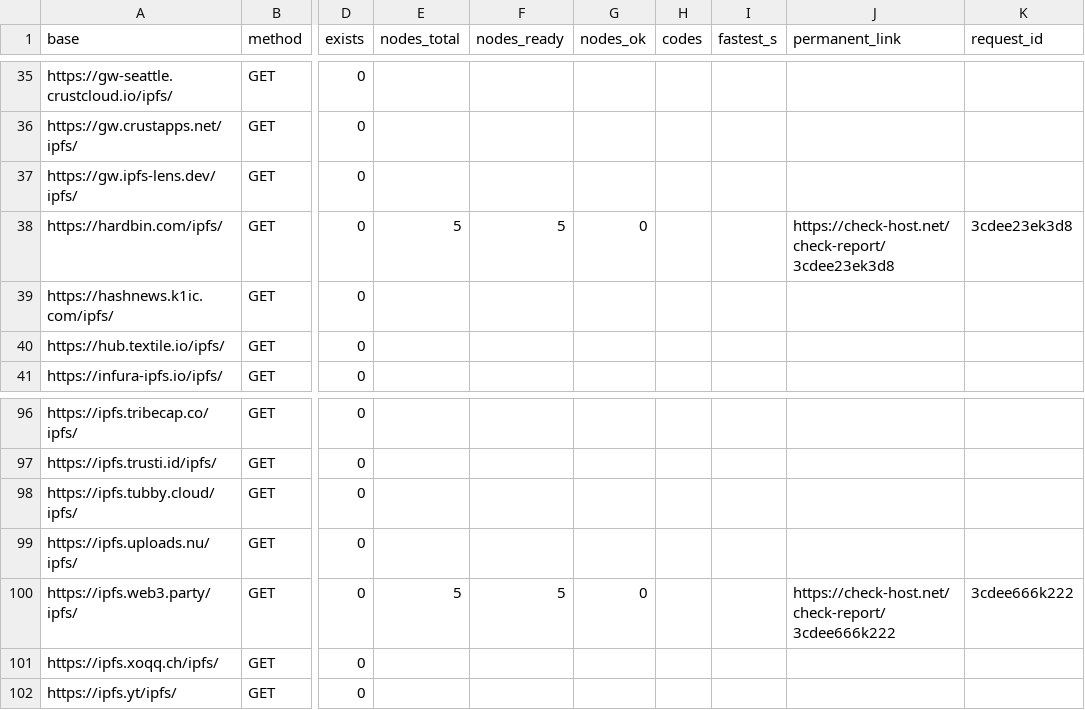
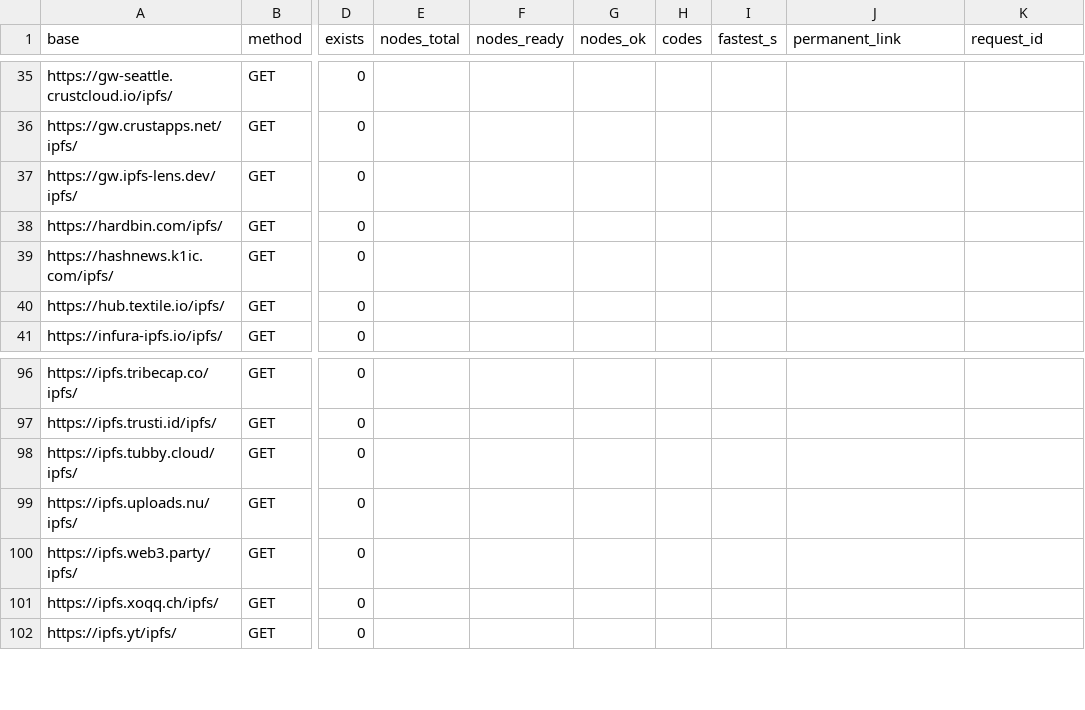
Before and after one commit to OriginSXC/upload2ipfs, a CSV file: reports/latest_ipfs_gateways.csv, drawn as a sheet; only a part is shown, gaps mark what is left out; the diff names each change by its address in the sheet, - before the commit and + after, or states it on an @@ line.

```diff
--- a/reports/latest_ipfs_gateways.csv
+++ b/reports/latest_ipfs_gateways.csv
-E38 (nodes_total): 5
+E38 (nodes_total): (empty)
-F38 (nodes_ready): 5
+F38 (nodes_ready): (empty)
-G38 (nodes_ok): 0
+G38 (nodes_ok): (empty)
-J38 (permanent_link): https://check-host.net/check-report/3cdee23ek3d8
+J38 (permanent_link): (empty)
-K38 (request_id): 3cdee23ek3d8
+K38 (request_id): (empty)
-E100 (nodes_total): 5
+E100 (nodes_total): (empty)
-F100 (nodes_ready): 5
+F100 (nodes_ready): (empty)
-G100 (nodes_ok): 0
+G100 (nodes_ok): (empty)
-J100 (permanent_link): https://check-host.net/check-report/3cdee666k222
+J100 (permanent_link): (empty)
-K100 (request_id): 3cdee666k222
+K100 (request_id): (empty)
```
Also changed, not shown: reports/results_checkhost.csv, 1 other file.
